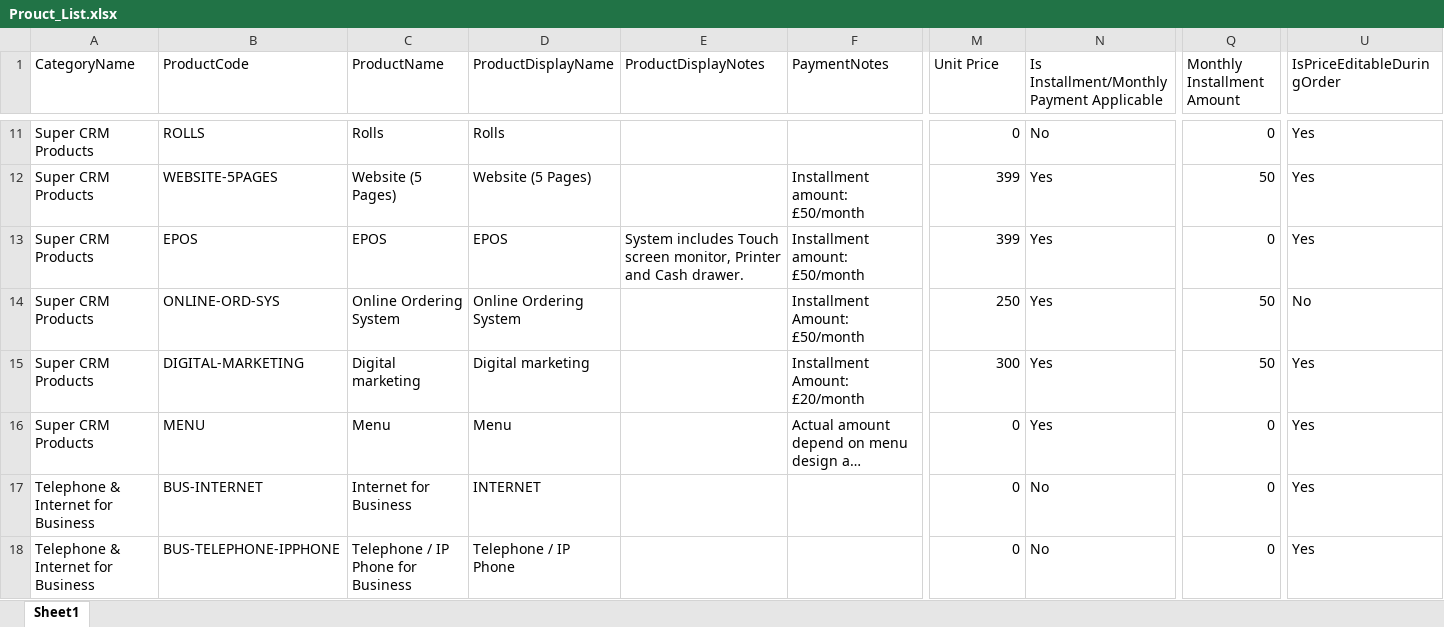
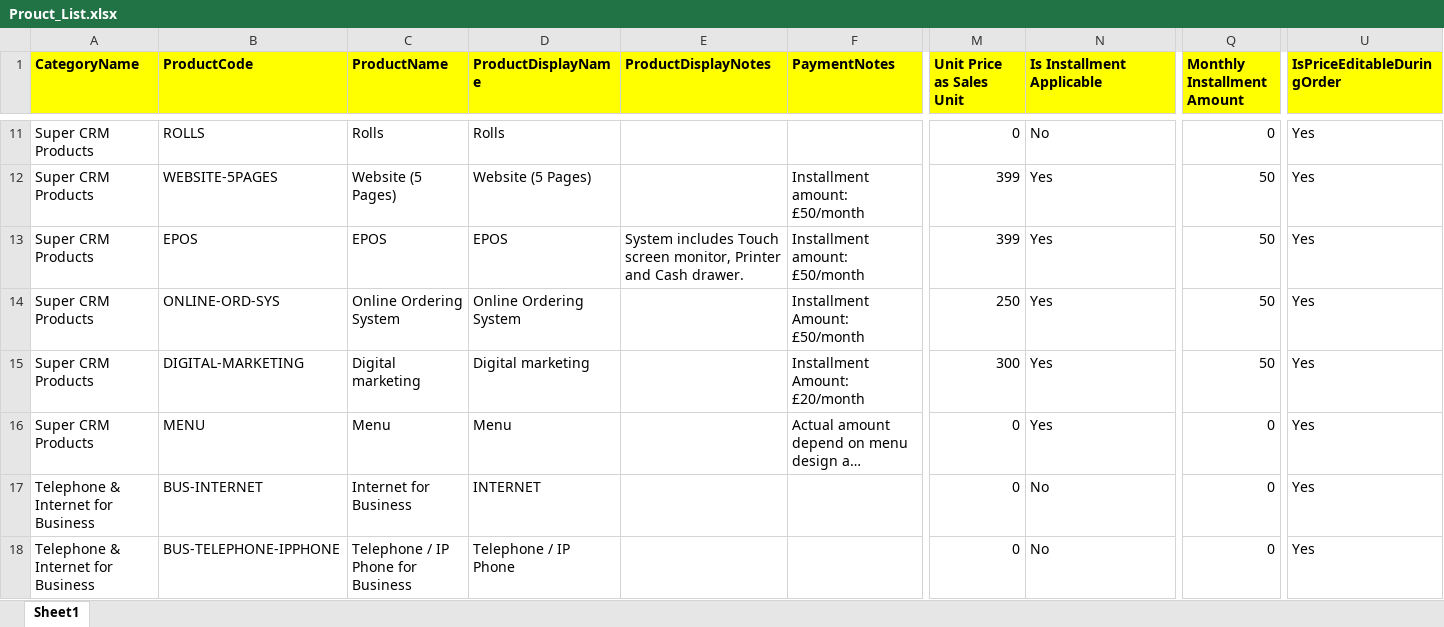
Before and after one commit to Superconnexions/SuperCRM, an Excel workbook: Documents/Prouct_List.xlsx, sheet Sheet1, drawn as a sheet; only a part is shown, gaps mark what is left out; long unchanged cells end in …; values as stored, in another font and other column widths than the file's, no borders; the diff covers the shown part only; the diff names each change by its address in the sheet, - before the commit and + after, or states it on an @@ line.

```diff
--- a/Documents/Prouct_List.xlsx (sheet Sheet1)
+++ b/Documents/Prouct_List.xlsx (sheet Sheet1)
@@ A1:U1 fill: none → #FFFF00, bold: off → on @@
-M1: Unit Price
+M1: Unit Price as Sales Unit
-N1: Is Installment/Monthly Payment Applicable
+N1: Is Installment Applicable
-Q13 (Monthly Installment Amount): 0
+Q13 (Monthly Installment Amount): 50
-U14 (IsPriceEditableDuringOrder): No
+U14 (IsPriceEditableDuringOrder): Yes
```
Also changed, not shown: 26 edited cells and cell formats elsewhere in this sheet, Documents/CRM_Products.xlsx, 21 other files.
